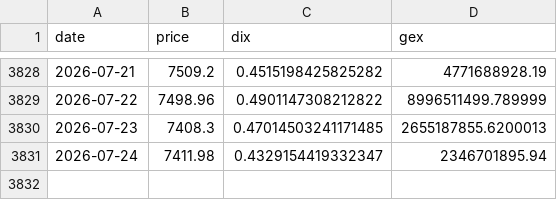
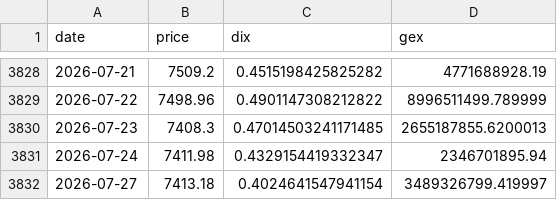
Before and after one commit to fjin5144-netizen/wsb-attention-archiver, a CSV file: data/DIX.csv, drawn as a sheet; only a part is shown, gaps mark what is left out.

```diff
--- a/data/DIX.csv
+++ b/data/DIX.csv
@@ -3831 +3831,2 @@ date,price,dix,gex
 2026-07-24,7411.98,0.4329154419332347,2346701895.94
+2026-07-27,7413.18,0.4024641547941154,3489326799.419997
```
Also changed, not shown: 4 other files.
